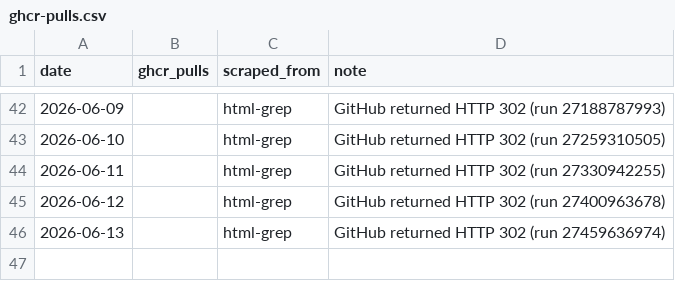
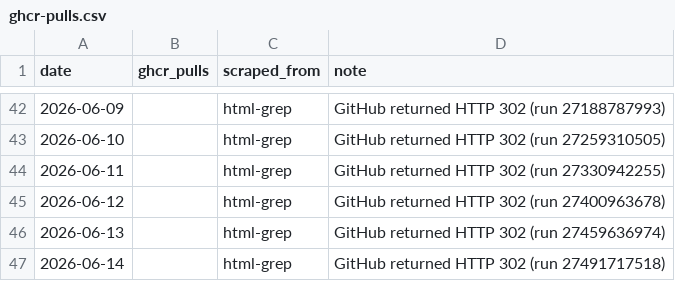
Before and after one commit to subhayu99/vellaris, a CSV file: analytics/ghcr-pulls.csv, drawn as a sheet; only a part is shown, gaps mark what is left out; the diff names each change by its address in the sheet, - before the commit and + after, or states it on an @@ line.

```diff
--- a/analytics/ghcr-pulls.csv
+++ b/analytics/ghcr-pulls.csv
+row 47: 2026-06-14 |  | html-grep | GitHub returned HTTP 302 (run 27491717518)
```
